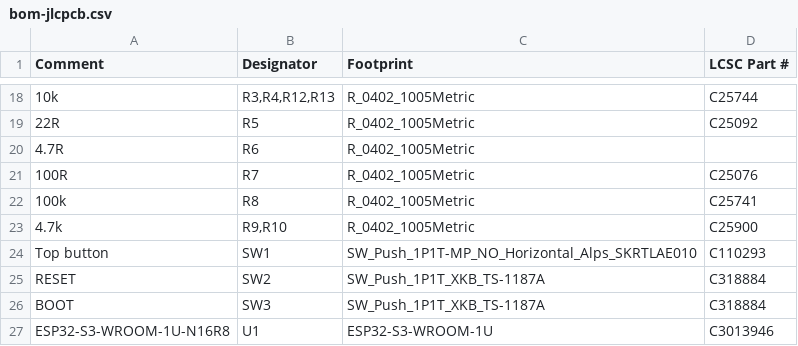
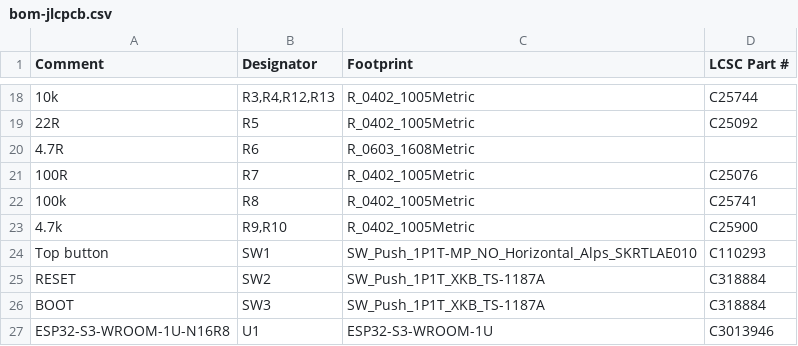
Before and after one commit to vancityactivist/bzzy, a CSV file: hardware/main-board/bom-jlcpcb.csv, drawn as a sheet; only a part is shown, gaps mark what is left out; the diff names each change by its address in the sheet, - before the commit and + after, or states it on an @@ line.

```diff
--- a/hardware/main-board/bom-jlcpcb.csv
+++ b/hardware/main-board/bom-jlcpcb.csv
-C20 (Footprint): R_0402_1005Metric
+C20 (Footprint): R_0603_1608Metric
```
Also changed, not shown: hardware/main-board/bom.csv, 4 other files.
